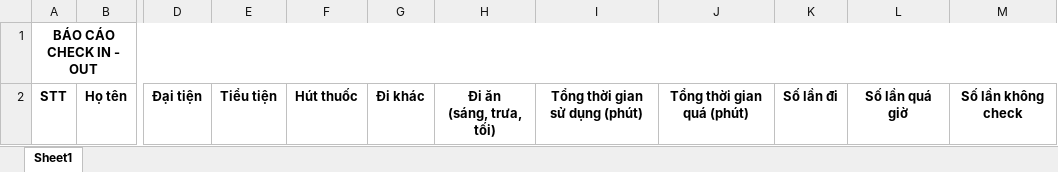
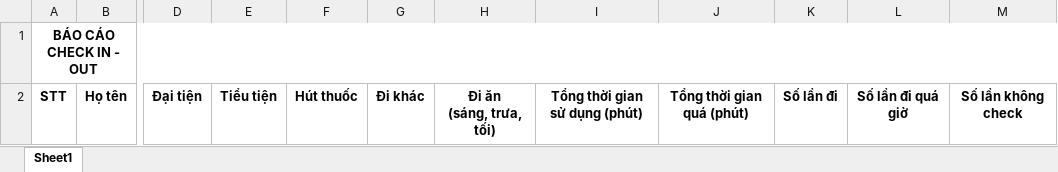
Before and after one commit to Kidkender/check-in-out-software, an Excel workbook: CheckinManagementSystem/Word/formBaoCao.xlsx, sheet Sheet1, drawn as a sheet; only a part is shown, gaps mark what is left out; values as stored, in another font and other column widths than the file's, no borders; the diff names each change by its address in the sheet, - before the commit and + after, or states it on an @@ line.

Commit message:
fix excel

```diff
--- a/CheckinManagementSystem/Word/formBaoCao.xlsx (sheet Sheet1)
+++ b/CheckinManagementSystem/Word/formBaoCao.xlsx (sheet Sheet1)
-L2: Số lần quá giờ
+L2: Số lần đi quá giờ
```
